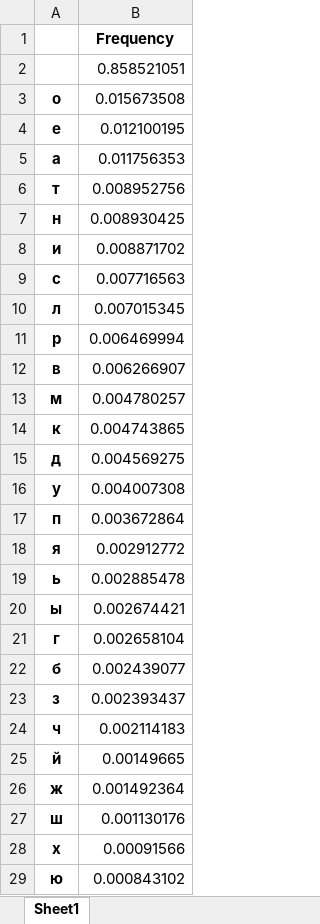
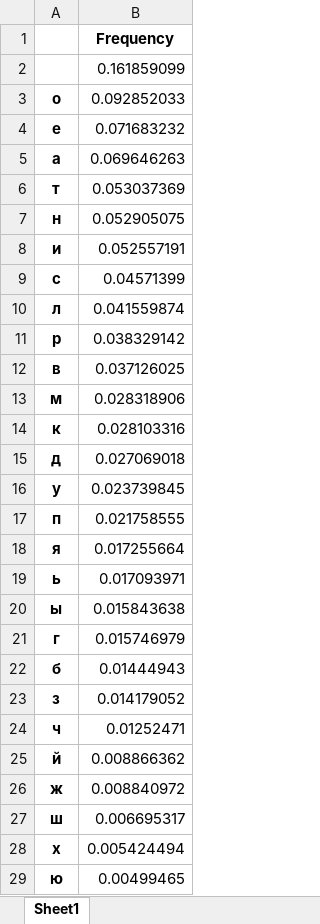
Before and after one commit to ripthetoilet/crypto-FB-9, an Excel workbook: cp1/Tishkov_Papucha_FB_93_cp1/monogramms_with_spaces.xlsx, sheet Sheet1, drawn as a sheet; only a part is shown; values as stored, in another font and other column widths than the file's, no borders; the diff covers the shown part only; the diff names each change by its address in the sheet, - before the commit and + after, or states it on an @@ line.

```diff
--- a/cp1/Tishkov_Papucha_FB_93_cp1/monogramms_with_spaces.xlsx (sheet Sheet1)
+++ b/cp1/Tishkov_Papucha_FB_93_cp1/monogramms_with_spaces.xlsx (sheet Sheet1)
-B2: 0.858521051
+B2: 0.161859099
-B3: 0.015673508
+B3: 0.092852033
-B4: 0.012100195
+B4: 0.071683232
-B5: 0.011756353
+B5: 0.069646263
-B6: 0.008952756
+B6: 0.053037369
-B7: 0.008930425
+B7: 0.052905075
-B8: 0.008871702
+B8: 0.052557191
-B9: 0.007716563
+B9: 0.04571399
-B10: 0.007015345
+B10: 0.041559874
-B11: 0.006469994
+B11: 0.038329142
-B12: 0.006266907
+B12: 0.037126025
-B13: 0.004780257
+B13: 0.028318906
-B14: 0.004743865
+B14: 0.028103316
-B15: 0.004569275
+B15: 0.027069018
-B16: 0.004007308
+B16: 0.023739845
-B17: 0.003672864
+B17: 0.021758555
-B18: 0.002912772
+B18: 0.017255664
-B19: 0.002885478
+B19: 0.017093971
-B20: 0.002674421
+B20: 0.015843638
-B21: 0.002658104
+B21: 0.015746979
-B22: 0.002439077
+B22: 0.01444943
-B23: 0.002393437
+B23: 0.014179052
-B24: 0.002114183
+B24: 0.01252471
-B25: 0.00149665
+B25: 0.008866362
-B26: 0.001492364
+B26: 0.008840972
-B27: 0.001130176
+B27: 0.006695317
-B28: 0.00091566
+B28: 0.005424494
-B29: 0.000843102
+B29: 0.00499465
```
Also changed, not shown: 4 edited cells elsewhere in this sheet, cp1/Tishkov_Papucha_FB_93_cp1/bigramms.xlsx, cp1/Tishkov_Papucha_FB_93_cp1/bigramms_with_intersec.xlsx, 5 other files.
